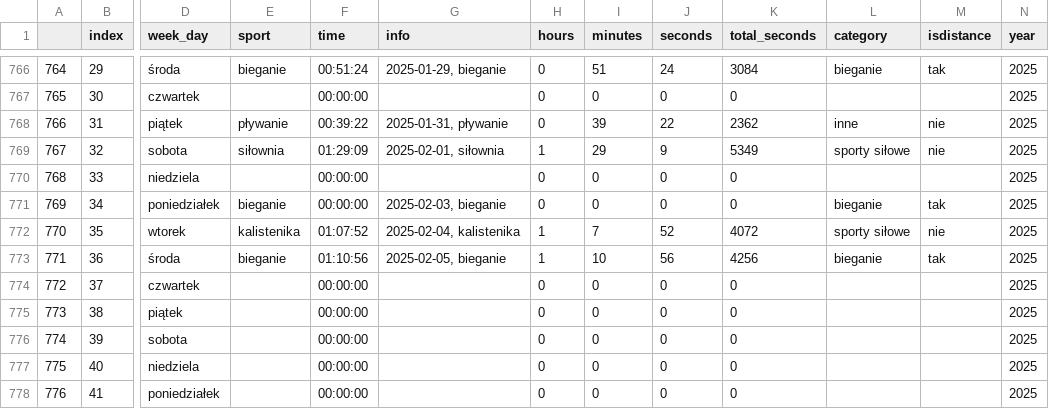
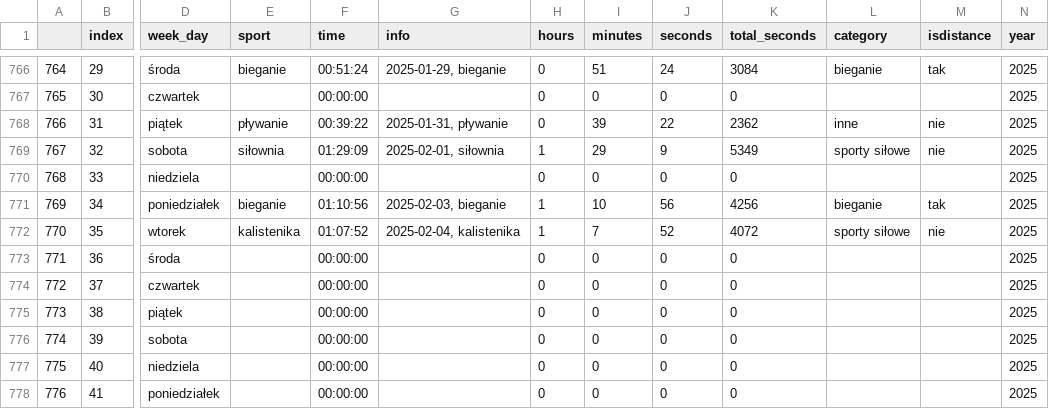
Before and after one commit to przemekolender/SportTracker, a CSV file: files/calendar.csv, drawn as a sheet; only a part is shown, gaps mark what is left out; the diff names each change by its address in the sheet, - before the commit and + after, or states it on an @@ line.

Commit message:
Update files, 04.02.2025 11:09

```diff
--- a/files/calendar.csv
+++ b/files/calendar.csv
-F771 (time): 00:00:00
+F771 (time): 01:10:56
-H771 (hours): 0
+H771 (hours): 1
-I771 (minutes): 0
+I771 (minutes): 10
-J771 (seconds): 0
+J771 (seconds): 56
-K771 (total_seconds): 0
+K771 (total_seconds): 4256
-E773 (sport): bieganie
+E773 (sport): (empty)
-F773 (time): 01:10:56
+F773 (time): 00:00:00
-G773 (info): 2025-02-05, bieganie
+G773 (info): (empty)
-H773 (hours): 1
+H773 (hours): 0
-I773 (minutes): 10
+I773 (minutes): 0
-J773 (seconds): 56
+J773 (seconds): 0
-K773 (total_seconds): 4256
+K773 (total_seconds): 0
-L773 (category): bieganie
+L773 (category): (empty)
-M773 (isdistance): tak
+M773 (isdistance): (empty)
```
